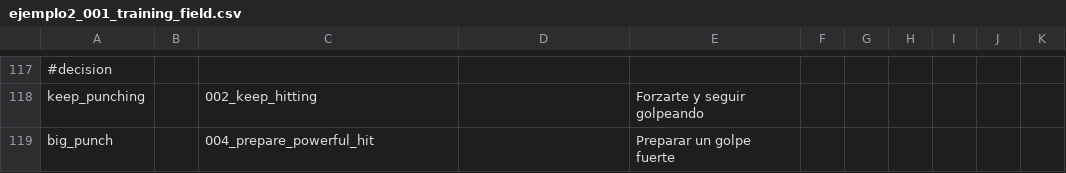
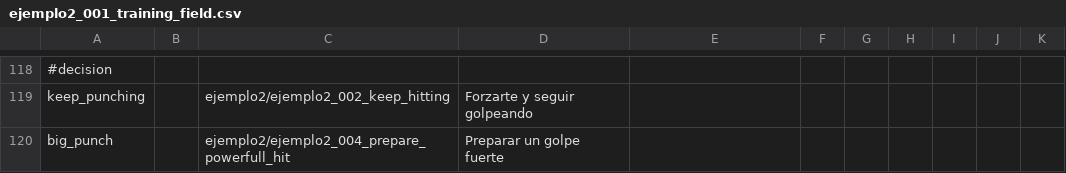
Before and after one commit to Atlantox/atlax-renpy, a CSV file: game/scenes/ejemplo2/ejemplo2_001_training_field.csv, drawn as a sheet; only a part is shown, gaps mark what is left out; addresses are those after the commit; the diff covers the shown part only; the diff names each change by its address in the sheet, - before the commit and + after, or states it on an @@ line.

```diff
--- a/game/scenes/ejemplo2/ejemplo2_001_training_field.csv
+++ b/game/scenes/ejemplo2/ejemplo2_001_training_field.csv
-C119: 002_keep_hitting
+C119: ejemplo2/ejemplo2_002_keep_hitting
-D119: (empty)
+D119: Forzarte y seguir golpeando
-E119: Forzarte y seguir golpeando
+E119: (empty)
-C120: 004_prepare_powerful_hit
+C120: ejemplo2/ejemplo2_004_prepare_powerfull_hit
-D120: (empty)
+D120: Preparar un golpe fuerte
-E120: Preparar un golpe fuerte
+E120: (empty)
```
Also changed, not shown: 2 added rows, 1 removed row and 94 edited cells elsewhere in this file, game/scenes/ejemplo2/ejemplo2_002_keep_hitting.csv, game/scenes/ejemplo2/ejemplo2_005_ruined_future.csv, 10 other files.
